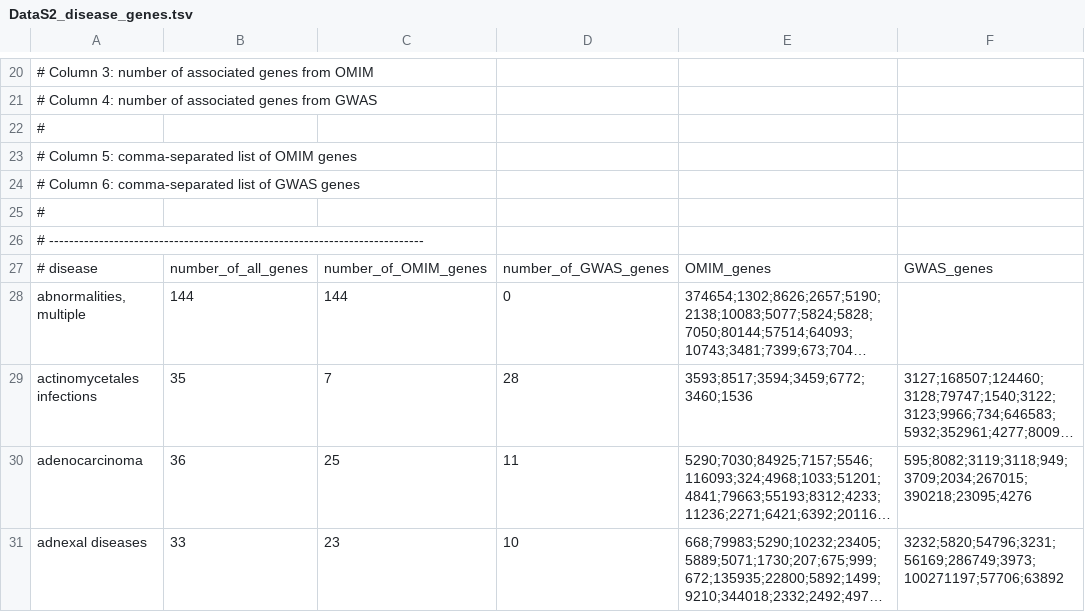
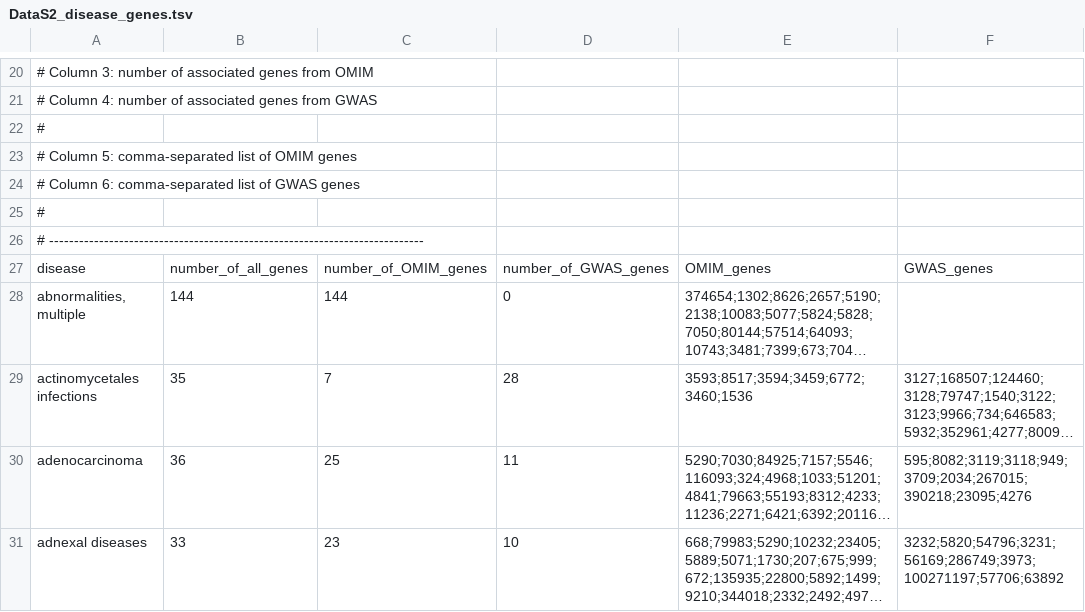
Before and after one commit to beaunorgeot/DiseaseDiseaseBMI206, a TSV file: data/DataS2_disease_genes.tsv, drawn as a sheet; only a part is shown, gaps mark what is left out; long unchanged cells end in …; the diff names each change by its address in the sheet, - before the commit and + after, or states it on an @@ line.

```diff
--- a/data/DataS2_disease_genes.tsv
+++ b/data/DataS2_disease_genes.tsv
-A27: # disease
+A27: disease
```
Also changed, not shown: 25 other files.
